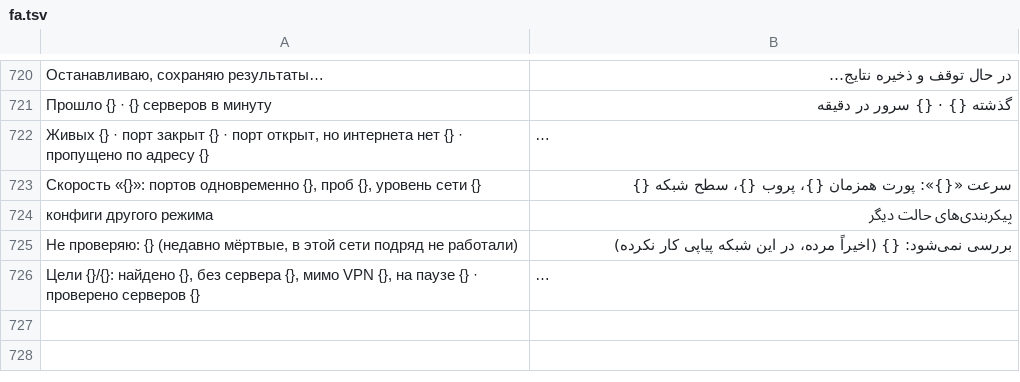
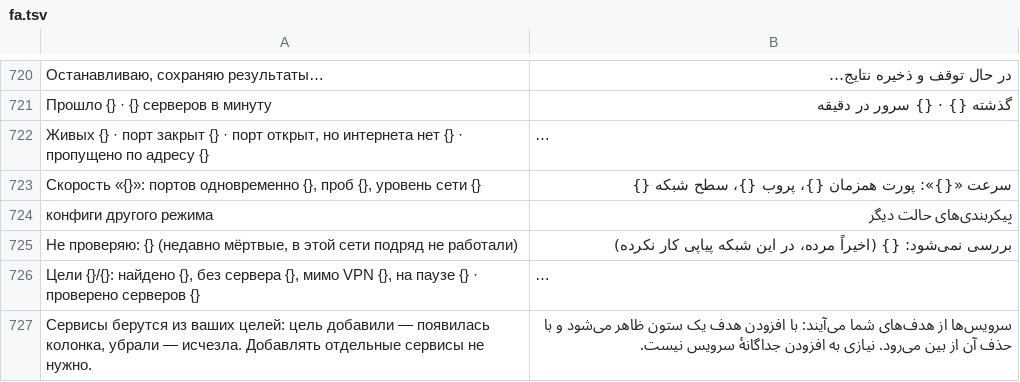
Before and after one commit to Visagik/phoenix, a TSV file: app/src/main/assets/i18n/fa.tsv, drawn as a sheet; only a part is shown, gaps mark what is left out; long unchanged cells end in …; the diff names each change by its address in the sheet, - before the commit and + after, or states it on an @@ line.

```diff
--- a/app/src/main/assets/i18n/fa.tsv
+++ b/app/src/main/assets/i18n/fa.tsv
+row 727: Сервисы берутся из ваших целей: цель добавили — появилась колонка, убрали — исчезла. Добавлять отдельные сервисы не нужно. | سرویس‌ها از هدف‌های شما می‌آیند: با افزودن هدف یک ستون ظاهر می‌شود و با حذف آن از بین می‌رود. نیازی به افزودن جداگانهٔ سرویس نیست.
```
Also changed, not shown: app/src/main/assets/i18n/ar.tsv, app/src/main/assets/i18n/uk.tsv, 52 other files.
